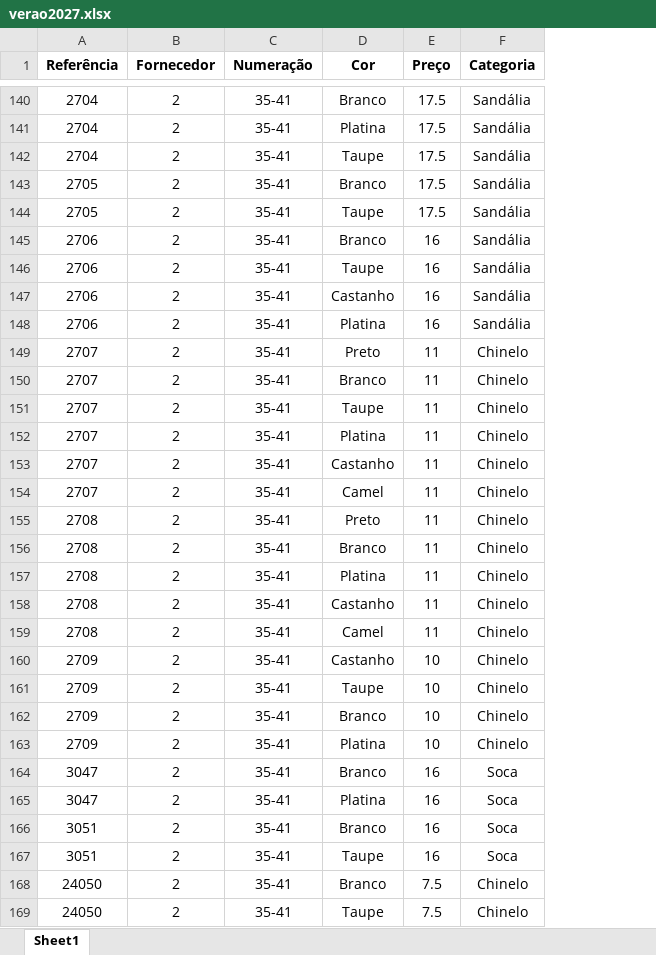
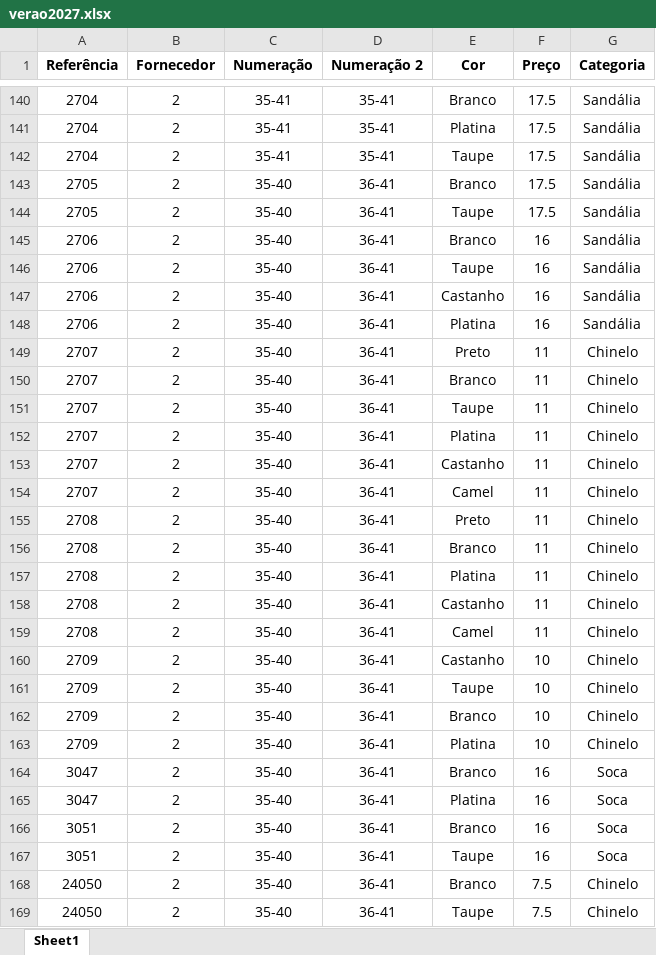
Before and after one commit to maneiravaidosa/Maneira-Vaidosa, an Excel workbook: verao2027.xlsx, sheet Sheet1, drawn as a sheet; only a part is shown, gaps mark what is left out; values as stored, in another font and other column widths than the file's, no borders; the diff covers the shown part only; the diff names each change by its address in the sheet, - before the commit and + after, or states it on an @@ line.

Commit message:
numeracao 2

```diff
--- a/verao2027.xlsx (sheet Sheet1)
+++ b/verao2027.xlsx (sheet Sheet1)
+column D (Numeração 2), rows 140-169: 35-41 | 35-41 | 35-41 | 36-41 | 36-41 | 36-41 | 36-41 | 36-41 | 36-41 | 36-41 | 36-41 | 36-41 | 36-41 | 36-41 | 36-41 | 36-41 | 36-41 | 36-41 | 36-41 | 36-41 | 36-41 | 36-41 | 36-41 | 36-41 | 36-41 | 36-41 | 36-41 | 36-41 | 36-41 | 36-41
-C143:C169 (Numeração): 35-41
+C143:C169 (Numeração): 35-40
```
Also changed, not shown: 11 edited cells elsewhere in this sheet.
